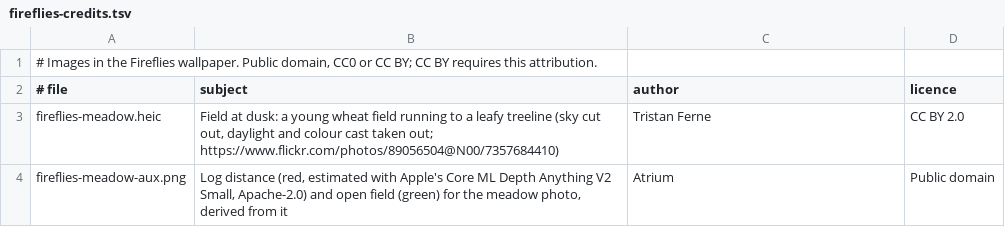
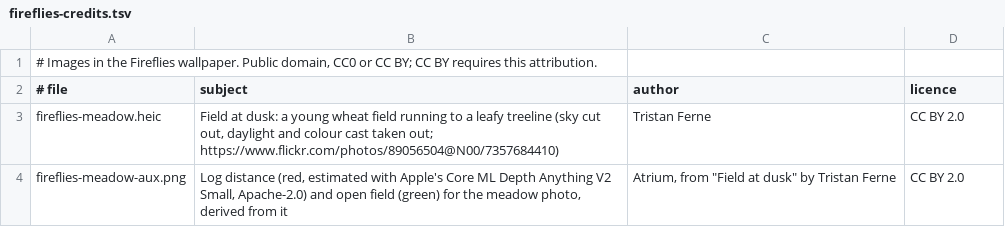
Before and after one commit to dtanquary/atrium, a TSV file: Sources/Atrium/Resources/fireflies-credits.tsv, drawn as a sheet.

```diff
--- a/Sources/Atrium/Resources/fireflies-credits.tsv
+++ b/Sources/Atrium/Resources/fireflies-credits.tsv
@@ -3,2 +3,2 @@
 fireflies-meadow.heic	"Field at dusk": a young wheat field running to a leafy treeline (sky cut out, daylight and colour cast taken out; https://www.flickr.com/photos/89056504@N00/7357684410)	Tristan Ferne	CC BY 2.0
-fireflies-meadow-aux.png	Log distance (red, estimated with Apple's Core ML Depth Anything V2 Small, Apache-2.0) and open field (green) for the meadow photo, derived from it	Atrium	Public domain
+fireflies-meadow-aux.png	Log distance (red, estimated with Apple's Core ML Depth Anything V2 Small, Apache-2.0) and open field (green) for the meadow photo, derived from it	Atrium, from "Field at dusk" by Tristan Ferne	CC BY 2.0
```
Also changed, not shown: Sources/Atrium/Resources/deep-photos.tsv, Sources/Atrium/Resources/solar-photos.tsv, 4 other files.
